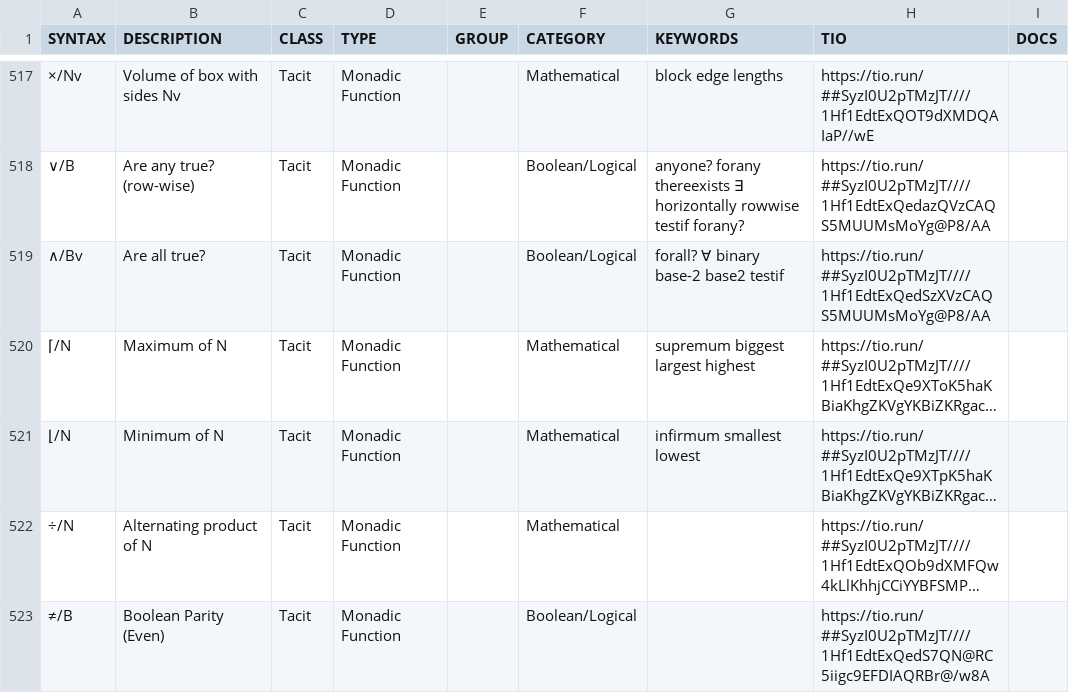
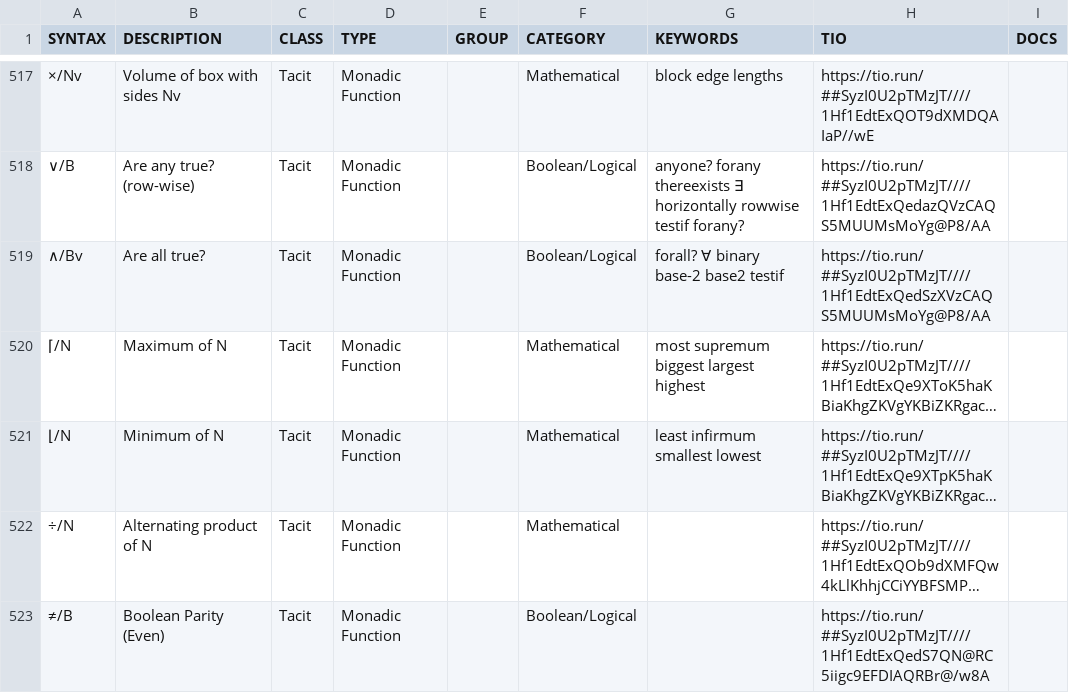
Before and after one commit to abrudz/aplcart, a TSV file: table.tsv, drawn as a sheet; only a part is shown, gaps mark what is left out; long unchanged cells end in …; the diff covers the shown part only; the diff names each change by its address in the sheet, - before the commit and + after, or states it on an @@ line.

```diff
--- a/table.tsv
+++ b/table.tsv
-G520 (KEYWORDS): supremum biggest largest highest
+G520 (KEYWORDS): most supremum biggest largest highest
-G521 (KEYWORDS): infirmum smallest lowest
+G521 (KEYWORDS): least infirmum smallest lowest
```
Also changed, not shown: 12 added rows and 2 edited cells elsewhere in this file.
